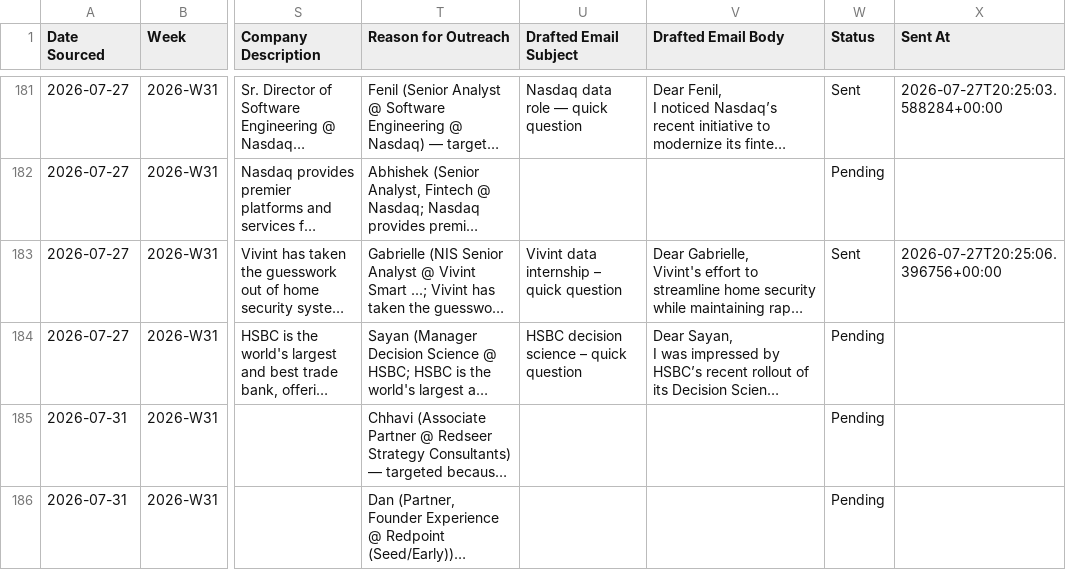
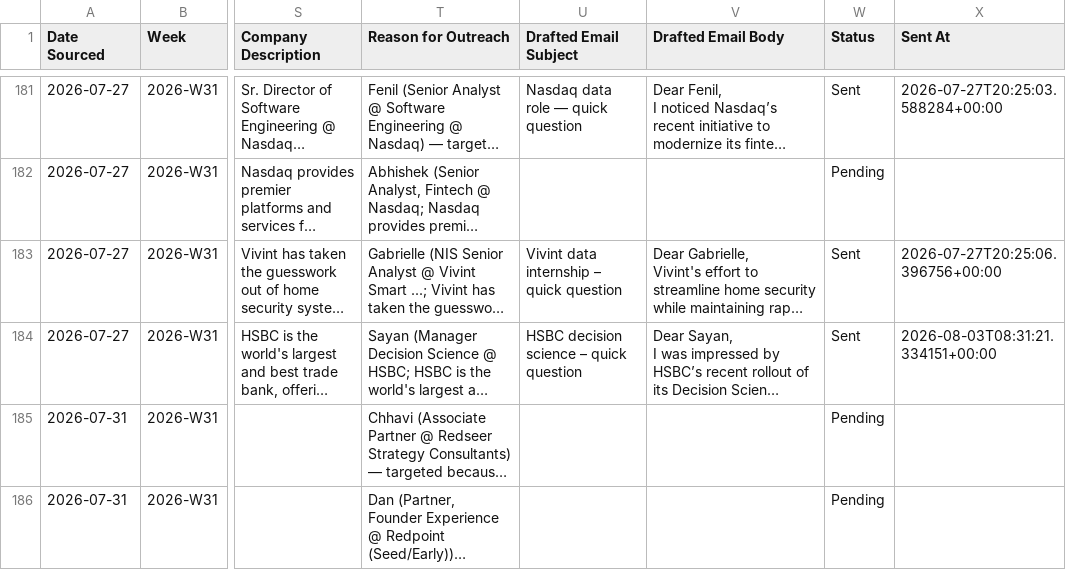
Before and after one commit to tanmaykaper/Automated-Targeted-Cold-Emailer, a CSV file: state/pipeline.csv, drawn as a sheet; only a part is shown, gaps mark what is left out; long unchanged cells end in …; the diff names each change by its address in the sheet, - before the commit and + after, or states it on an @@ line.

```diff
--- a/state/pipeline.csv
+++ b/state/pipeline.csv
-W184 (Status): Pending
+W184 (Status): Sent
-X184 (Sent At): (empty)
+X184 (Sent At): 2026-08-03T08:31:21.334151+00:00
```
Also changed, not shown: 2 other files.
